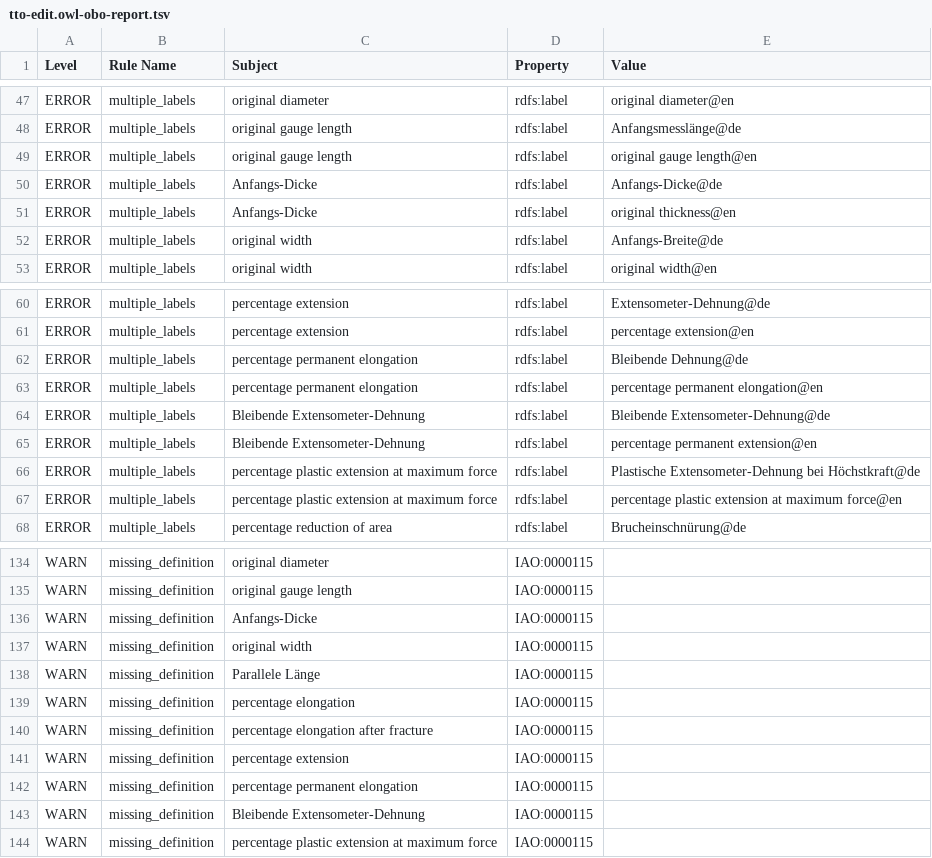
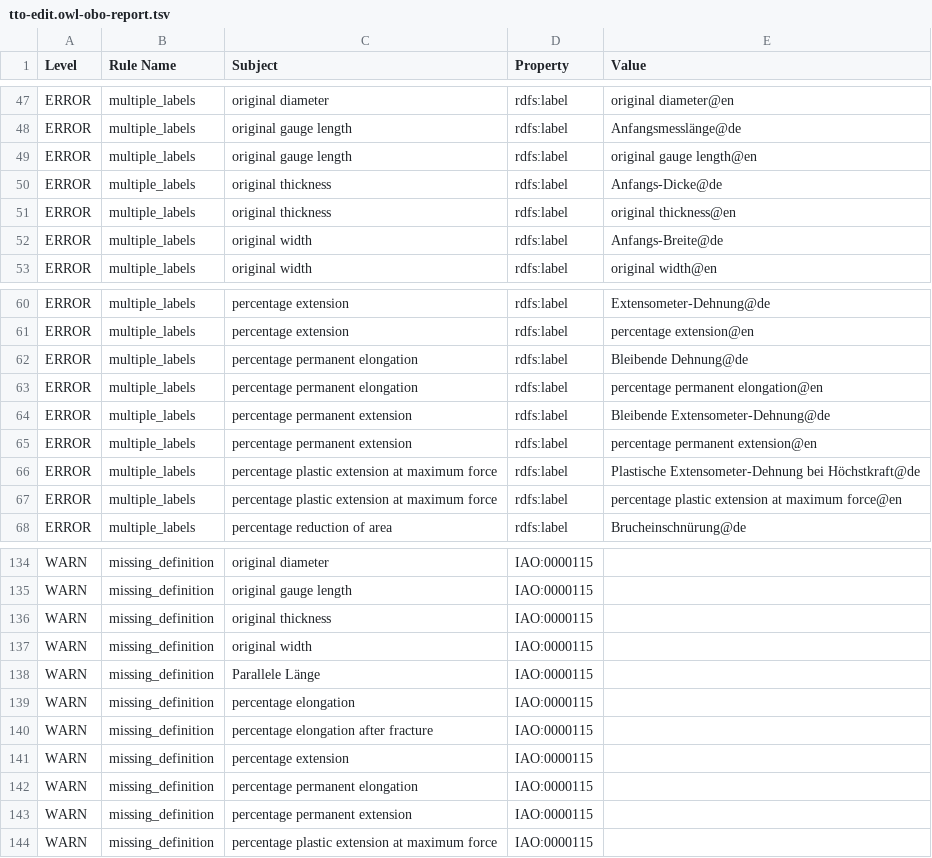
Before and after one commit to materialdigital/tensile-test-ontology, a TSV file: src/ontology/reports/tto-edit.owl-obo-report.tsv, drawn as a sheet; only a part is shown, gaps mark what is left out.

```diff
--- a/src/ontology/reports/tto-edit.owl-obo-report.tsv
+++ b/src/ontology/reports/tto-edit.owl-obo-report.tsv
@@ -49,4 +49,4 @@ ERROR	multiple_labels	original gauge length	rdfs:label	Anfangsmesslänge@de
 ERROR	multiple_labels	original gauge length	rdfs:label	original gauge length@en
-ERROR	multiple_labels	Anfangs-Dicke	rdfs:label	Anfangs-Dicke@de
-ERROR	multiple_labels	Anfangs-Dicke	rdfs:label	original thickness@en
+ERROR	multiple_labels	original thickness	rdfs:label	Anfangs-Dicke@de
+ERROR	multiple_labels	original thickness	rdfs:label	original thickness@en
 ERROR	multiple_labels	original width	rdfs:label	Anfangs-Breite@de
@@ -63,4 +63,4 @@ ERROR	multiple_labels	percentage permanent elongation	rdfs:label	Bleibende Dehnu
 ERROR	multiple_labels	percentage permanent elongation	rdfs:label	percentage permanent elongation@en
-ERROR	multiple_labels	Bleibende Extensometer-Dehnung	rdfs:label	Bleibende Extensometer-Dehnung@de
-ERROR	multiple_labels	Bleibende Extensometer-Dehnung	rdfs:label	percentage permanent extension@en
+ERROR	multiple_labels	percentage permanent extension	rdfs:label	Bleibende Extensometer-Dehnung@de
+ERROR	multiple_labels	percentage permanent extension	rdfs:label	percentage permanent extension@en
 ERROR	multiple_labels	percentage plastic extension at maximum force	rdfs:label	Plastische Extensometer-Dehnung bei Höchstkraft@de
@@ -135,3 +135,3 @@ WARN	missing_definition	original diameter	IAO:0000115
 WARN	missing_definition	original gauge length	IAO:0000115	
-WARN	missing_definition	Anfangs-Dicke	IAO:0000115	
+WARN	missing_definition	original thickness	IAO:0000115	
 WARN	missing_definition	original width	IAO:0000115	
@@ -142,3 +142,3 @@ WARN	missing_definition	percentage extension	IAO:0000115
 WARN	missing_definition	percentage permanent elongation	IAO:0000115	
-WARN	missing_definition	Bleibende Extensometer-Dehnung	IAO:0000115	
+WARN	missing_definition	percentage permanent extension	IAO:0000115	
 WARN	missing_definition	percentage plastic extension at maximum force	IAO:0000115	
```
Also changed, not shown: 6 other files.
